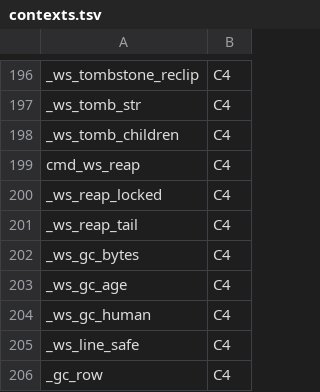
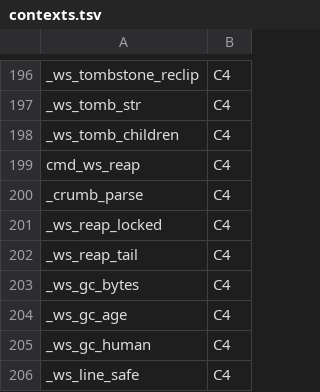
Before and after one commit to Synapsium-Labs/ccrc-pwa, a TSV file: ccd/contexts.tsv, drawn as a sheet; only a part is shown, gaps mark what is left out; the shorter side is filled out with more unchanged rows.

```diff
--- a/ccd/contexts.tsv
+++ b/ccd/contexts.tsv
@@ -199,2 +199,3 @@ _ws_tomb_children	C4
 cmd_ws_reap	C4
+_crumb_parse	C4
 _ws_reap_locked	C4
```
Also changed, not shown: 5 other files.
